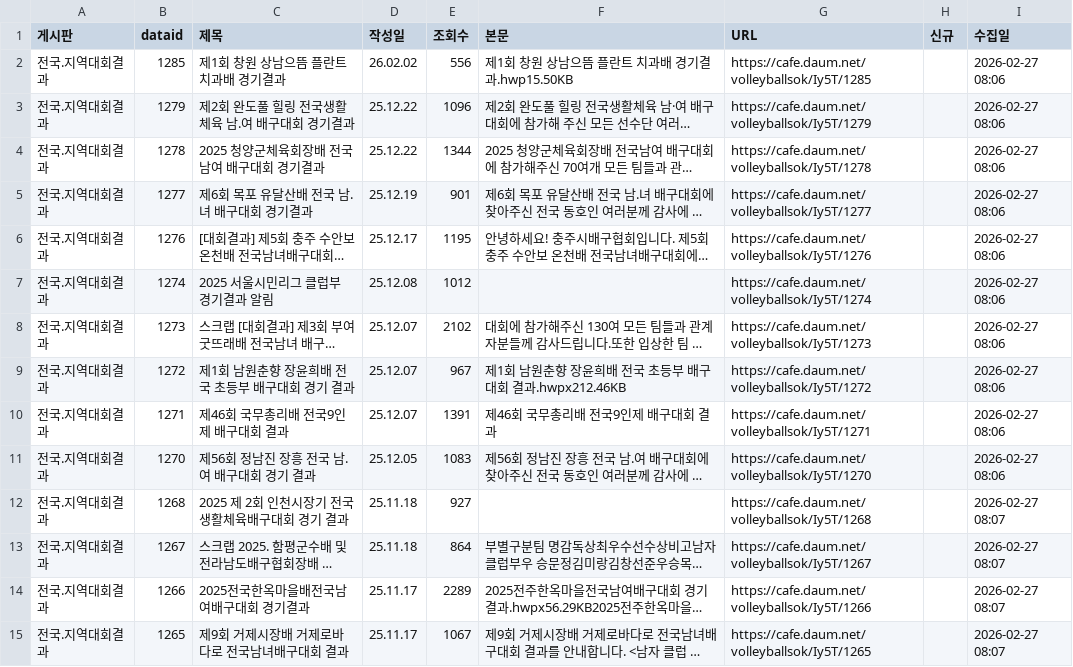
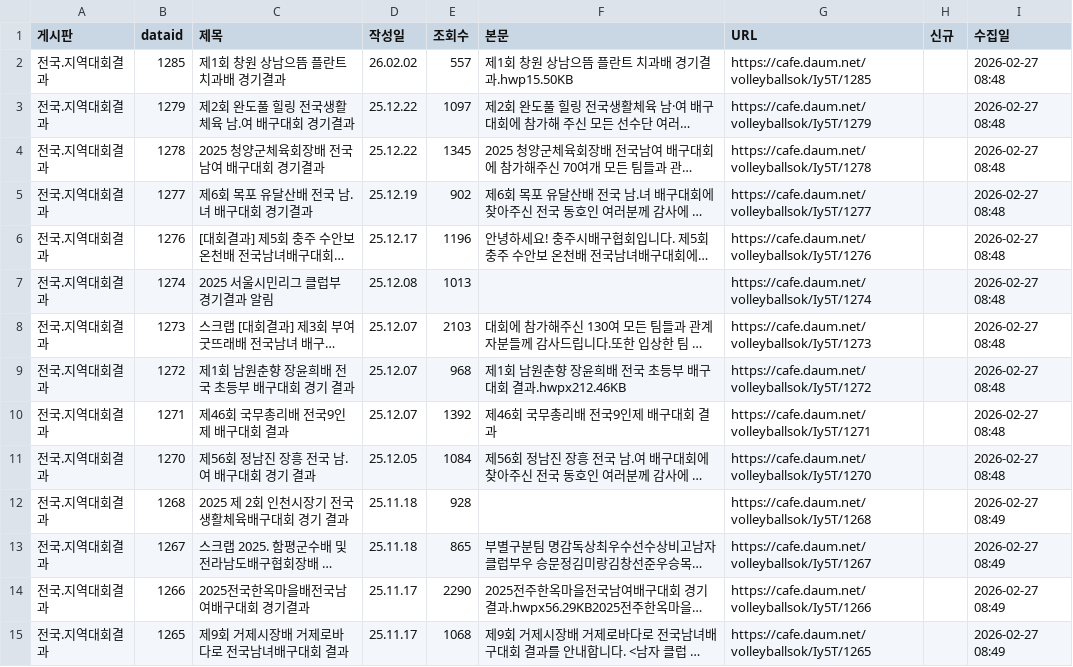
Before and after one commit to yp127/volleyball-data, a CSV file: cafe_results.csv, drawn as a sheet; only a part is shown; long unchanged cells end in …; the diff covers the shown part only; the diff names each change by its address in the sheet, - before the commit and + after, or states it on an @@ line.

Commit message:
update cafe_results 2026-02-27 08:53

```diff
--- a/cafe_results.csv
+++ b/cafe_results.csv
-E2 (조회수): 556
+E2 (조회수): 557
-I2:I11 (수집일): 2026-02-27 08:06
+I2:I11 (수집일): 2026-02-27 08:48
-E3 (조회수): 1096
+E3 (조회수): 1097
-E4 (조회수): 1344
+E4 (조회수): 1345
-E5 (조회수): 901
+E5 (조회수): 902
-E6 (조회수): 1195
+E6 (조회수): 1196
-E7 (조회수): 1012
+E7 (조회수): 1013
-E8 (조회수): 2102
+E8 (조회수): 2103
-E9 (조회수): 967
+E9 (조회수): 968
-E10 (조회수): 1391
+E10 (조회수): 1392
-E11 (조회수): 1083
+E11 (조회수): 1084
-E12 (조회수): 927
+E12 (조회수): 928
-I12:I15 (수집일): 2026-02-27 08:07
+I12:I15 (수집일): 2026-02-27 08:49
-E13 (조회수): 864
+E13 (조회수): 865
-E14 (조회수): 2289
+E14 (조회수): 2290
-E15 (조회수): 1067
+E15 (조회수): 1068
```
Also changed, not shown: 92 edited cells elsewhere in this file.
